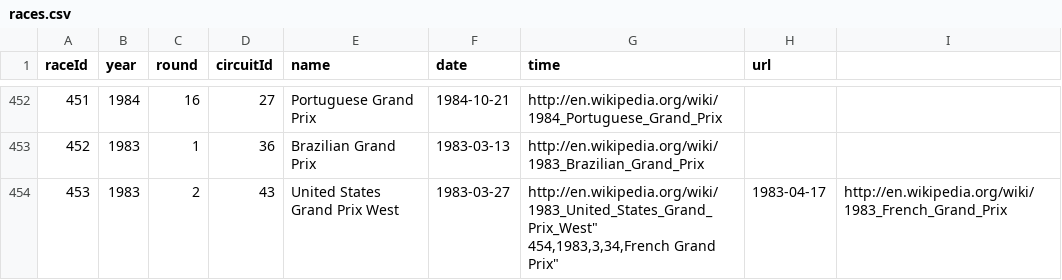
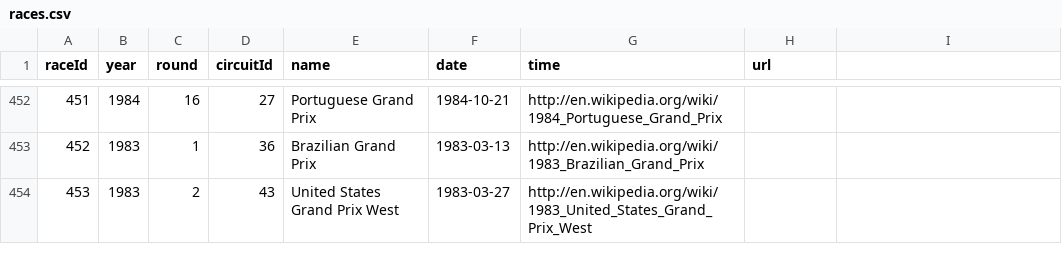
Before and after one commit to giorgio-angelo-esposito/F1WP, a CSV file: Dataset/races.csv, drawn as a sheet; only a part is shown, gaps mark what is left out; the diff covers the shown part only.

Commit message:
Update races.csv

```diff
--- a/Dataset/races.csv
+++ b/Dataset/races.csv
@@ -453,3 +453,2 @@ raceId,year,round,circuitId,name,date,time,url
 452,1983,1,36,"Brazilian Grand Prix","1983-03-13","http://en.wikipedia.org/wiki/1983_Brazilian_Grand_Prix"
-453,1983,2,43,"United States Grand Prix West","1983-03-27","http://en.wikipedia.org/wiki/1983_United_States_Grand_Prix_West""
-454,1983,3,34,"French Grand Prix","1983-04-17","http://en.wikipedia.org/wiki/1983_French_Grand_Prix"
+453,1983,2,43,"United States Grand Prix West","1983-03-27","http://en.wikipedia.org/wiki/1983_United_States_Grand_Prix_West"
```
Also changed, not shown: 8 added rows and 21 edited cells elsewhere in this file.
